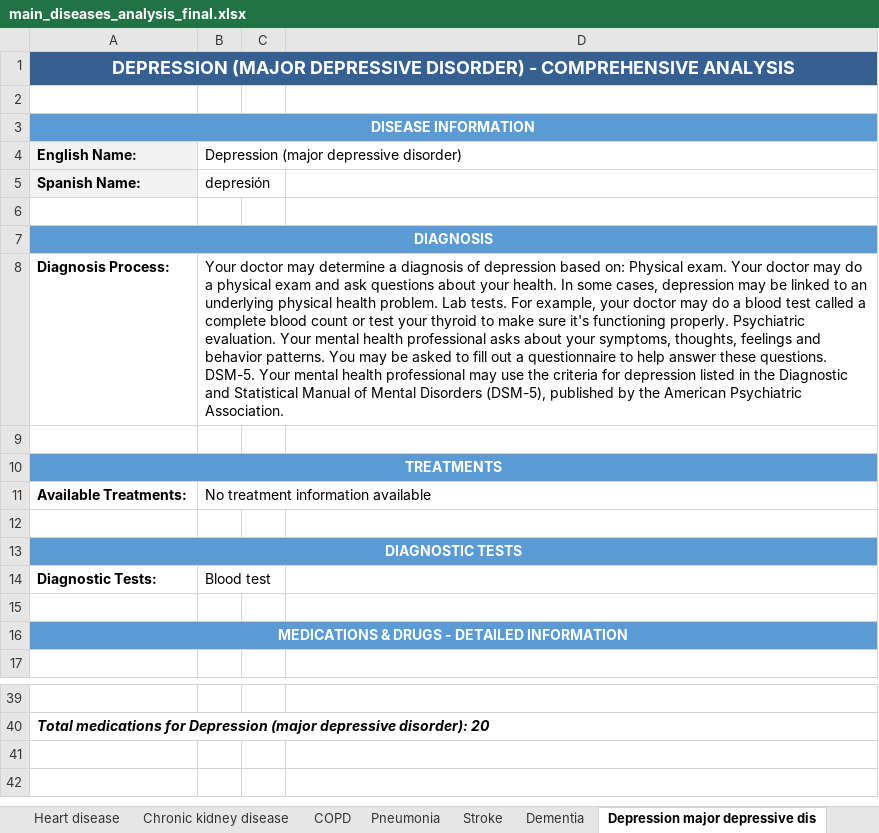
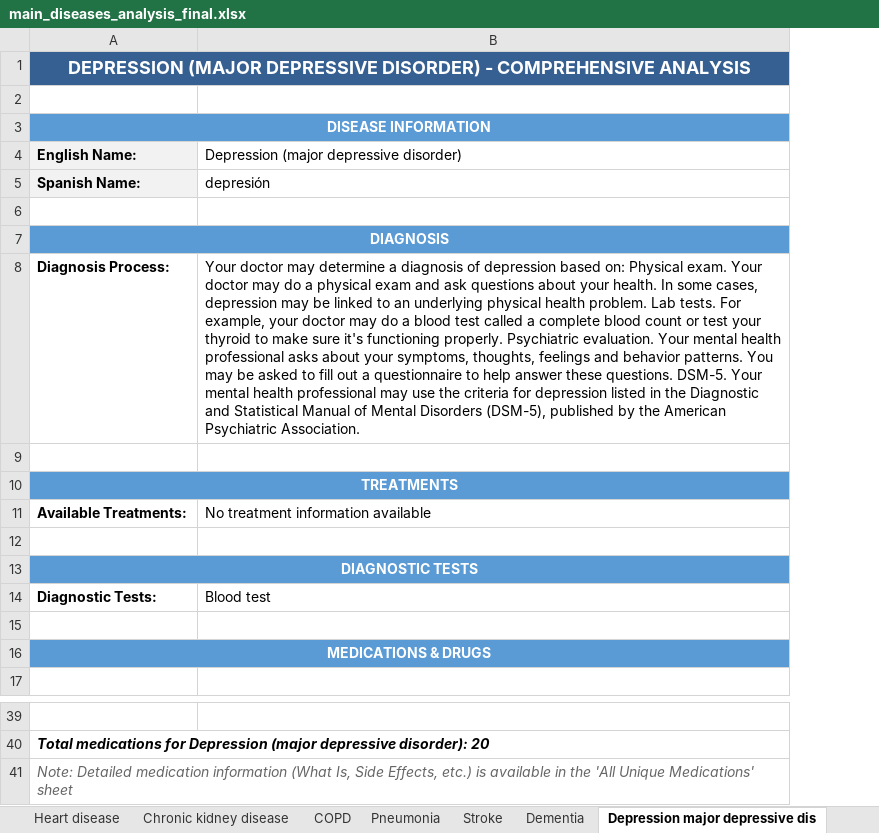
Before and after one commit to juanlu-a/scrapper, an Excel workbook: Analysis/main_diseases_analysis_final.xlsx, sheet Depression major depressive dis, drawn as a sheet; only a part is shown, gaps mark what is left out; values as stored, in another font and other column widths than the file's, no borders; removed rows and columns are numbered as before the commit, all else as after; the diff names each change by its address in the sheet, - before the commit and + after, or states it on an @@ line.

```diff
--- a/Analysis/main_diseases_analysis_final.xlsx (sheet Depression major depressive dis)
+++ b/Analysis/main_diseases_analysis_final.xlsx (sheet Depression major depressive dis)
-column B, rows 4-14: Depression (major depressive disorder) | depresión |  |  | Your doctor may determine a diagnosis of depression based on: Physical exam. Your doctor may do a physical exam and ask questions about your health. In some cases, depression may be linked to an underlying physical health problem. Lab tests. For example, your doctor may do a blood test called a complete blood count or test your thyroid to make sure it's functioning properly. Psychiatric evaluation. Your mental health professional asks about your symptoms, thoughts, feelings and behavior patterns. You may be asked to fill out a questionnaire to help answer these questions. DSM-5. Your mental health professional may use the criteria for depression listed in the Diagnostic and Statistical Manual of Mental Disorders (DSM-5), published by the American Psychiatric Association. |  |  | No treatment information available |  |  | Blood test
-column C, empty
-B4: (empty)
+B4: Depression (major depressive disorder)
-B5: (empty)
+B5: depresión
-B8: (empty)
+B8: Your doctor may determine a diagnosis of depression based on: Physical exam. Your doctor may do a physical exam and ask questions about your health. In some cases, depression may be linked to an underlying physical health problem. Lab tests. For example, your doctor may do a blood test called a complete blood count or test your thyroid to make sure it's functioning properly. Psychiatric evaluation. Your mental health professional asks about your symptoms, thoughts, feelings and behavior patterns. You may be asked to fill out a questionnaire to help answer these questions. DSM-5. Your mental health professional may use the criteria for depression listed in the Diagnostic and Statistical Manual of Mental Disorders (DSM-5), published by the American Psychiatric Association.
-B11: (empty)
+B11: No treatment information available
-B14: (empty)
+B14: Blood test
-A16: MEDICATIONS & DRUGS - DETAILED INFORMATION
+A16: MEDICATIONS & DRUGS
+row 41: Note: Detailed medication information (What Is, Side Effects, etc.) is available in the 'All Unique Medications' sheet
```
Also changed, not shown: sheet All Unique Medications, sheet Dementia, sheet Obesity, sheet High cholesterol, sheet COPD, sheet Stroke, 5 more sheets, 1 other file.
